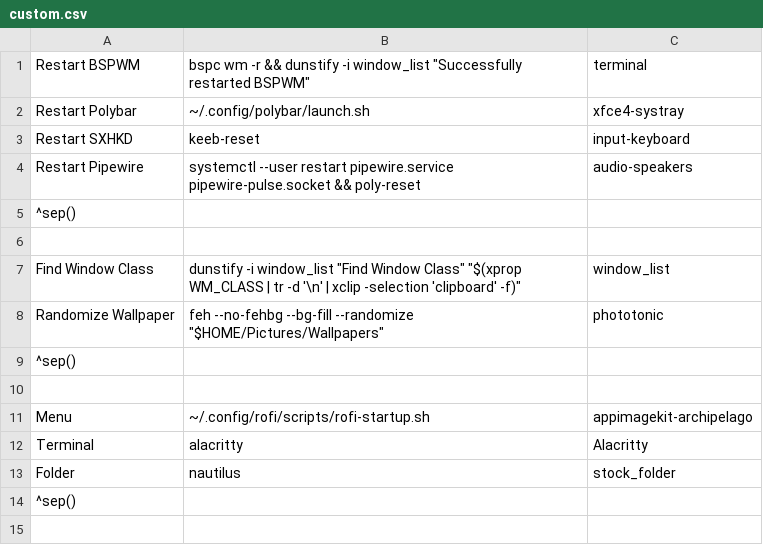
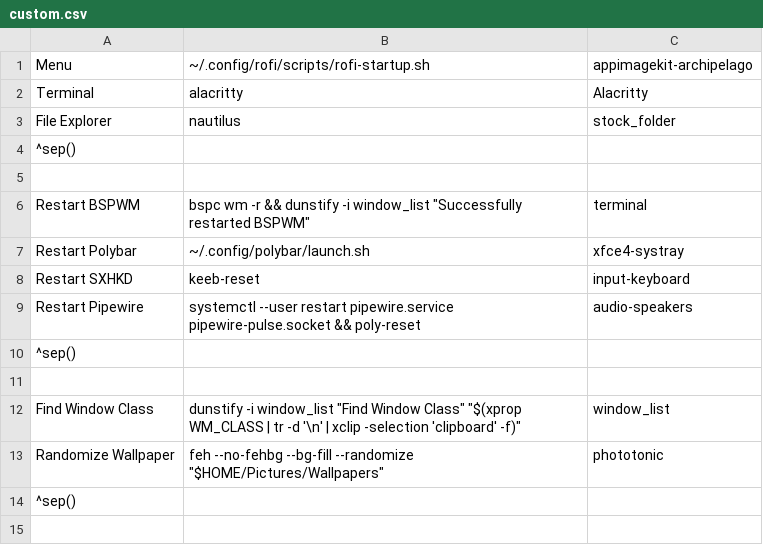
Before and after one commit to renantmagalhaes/workstation, a CSV file: desktop/source/bspwm/config/jgmenu/custom.csv, drawn as a sheet; only a part is shown.

Commit message:
change order

```diff
--- a/desktop/source/bspwm/config/jgmenu/custom.csv
+++ b/desktop/source/bspwm/config/jgmenu/custom.csv
@@ -1 +1,6 @@
+Menu,~/.config/rofi/scripts/rofi-startup.sh,appimagekit-archipelago
+Terminal,alacritty,Alacritty
+File Explorer,nautilus,stock_folder
+^sep()
+
 Restart BSPWM,bspc wm -r && dunstify -i window_list "Successfully restarted BSPWM",terminal
@@ -8,7 +13,2 @@ Find Window Class,dunstify -i window_list "Find Window Class" "$(xprop WM_CLASS
 Randomize Wallpaper,feh --no-fehbg --bg-fill --randomize "$HOME/Pictures/Wallpapers",phototonic
-^sep()
-
-Menu,~/.config/rofi/scripts/rofi-startup.sh,appimagekit-archipelago
-Terminal,alacritty,Alacritty
-Folder,nautilus,stock_folder
 ^sep()
```
